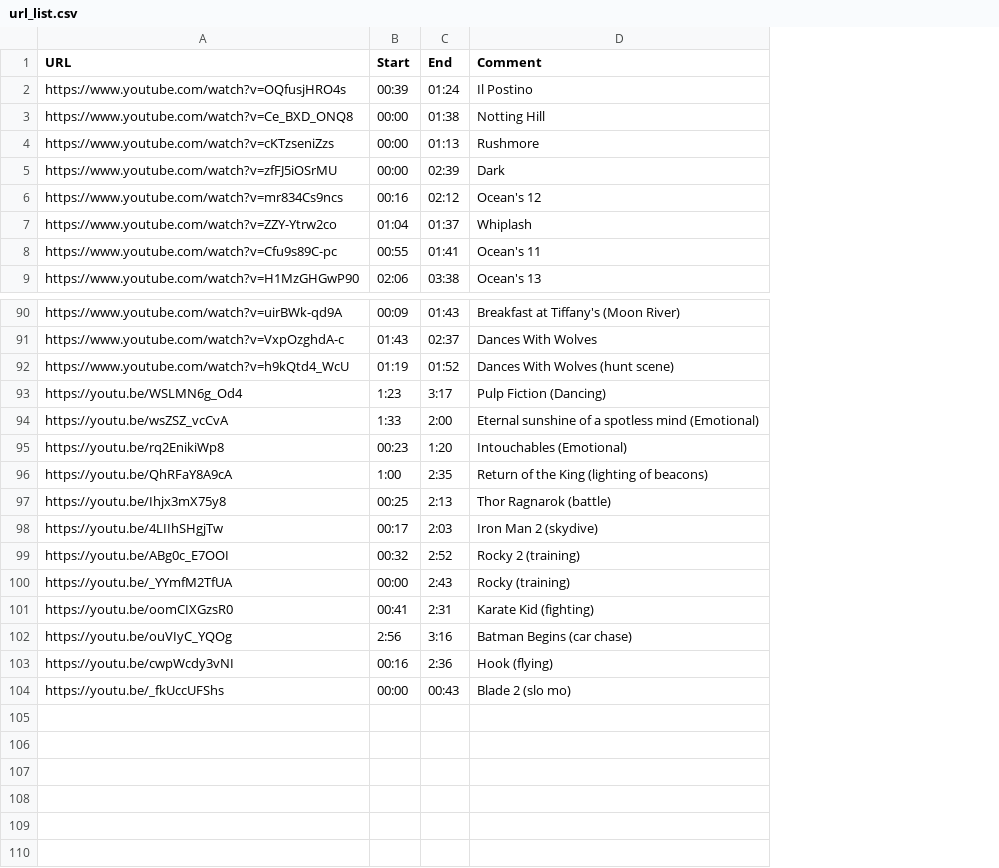
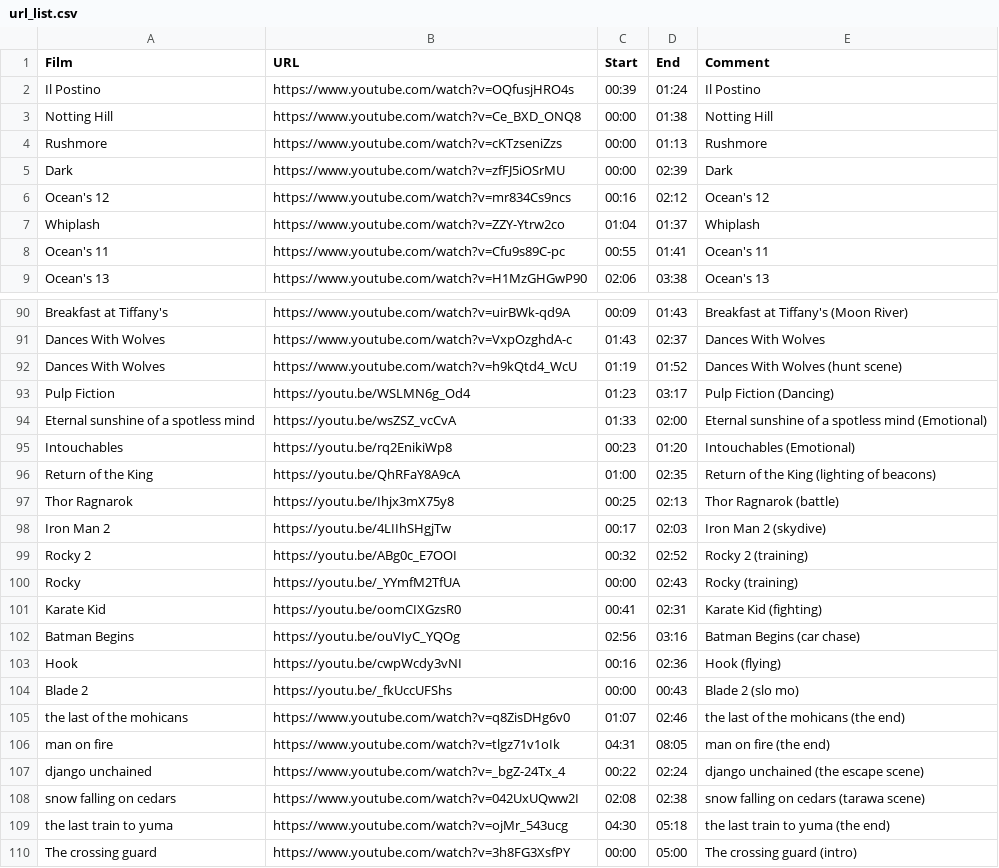
Before and after one commit to iloum/eNNio, a CSV file: url_list.csv, drawn as a sheet; only a part is shown, gaps mark what is left out; addresses are those after the commit; the diff covers the shown part only; the diff names each change by its address in the sheet, - before the commit and + after, or states it on an @@ line.

Commit message:
Merge spyros_urls.csv and url_list.csv. Reformat according to specs. Kept comments so that we also keep in mind descriptions.

```diff
--- a/url_list.csv
+++ b/url_list.csv
+column A (Film), rows 2-9: Il Postino | Notting Hill | Rushmore | Dark | Ocean's 12 | Whiplash | Ocean's 11 | Ocean's 13; rows 90-104: Breakfast at Tiffany's | Dances With Wolves | Dances With Wolves | Pulp Fiction | Eternal sunshine of a spotless mind | Intouchables | Return of the King | Thor Ragnarok | Iron Man 2 | Rocky 2 | Rocky | Karate Kid | Batman Begins | Hook | Blade 2
-C93 (Start): 1:23
+C93 (Start): 01:23
-D93 (End): 3:17
+D93 (End): 03:17
-C94 (Start): 1:33
+C94 (Start): 01:33
-D94 (End): 2:00
+D94 (End): 02:00
-D95 (End): 1:20
+D95 (End): 01:20
-C96 (Start): 1:00
+C96 (Start): 01:00
-D96 (End): 2:35
+D96 (End): 02:35
-D97 (End): 2:13
+D97 (End): 02:13
-D98 (End): 2:03
+D98 (End): 02:03
-D99 (End): 2:52
+D99 (End): 02:52
-D100 (End): 2:43
+D100 (End): 02:43
-D101 (End): 2:31
+D101 (End): 02:31
-C102 (Start): 2:56
+C102 (Start): 02:56
-D102 (End): 3:16
+D102 (End): 03:16
-D103 (End): 2:36
+D103 (End): 02:36
+row 105: the last of the mohicans | https://www.youtube.com/watch?v=q8ZisDHg6v0 | 01:07 | 02:46 | the last of the mohicans (the end)
+row 106: man on fire | https://www.youtube.com/watch?v=tlgz71v1oIk | 04:31 | 08:05 | man on fire (the end)
+row 107: django unchained | https://www.youtube.com/watch?v=_bgZ-24Tx_4 | 00:22 | 02:24 | django unchained (the escape scene)
+row 108: snow falling on cedars | https://www.youtube.com/watch?v=042UxUQww2I | 02:08 | 02:38 | snow falling on cedars (tarawa scene)
+row 109: the last train to yuma | https://www.youtube.com/watch?v=ojMr_543ucg | 04:30 | 05:18 | the last train to yuma (the end)
+row 110: The crossing guard | https://www.youtube.com/watch?v=3h8FG3XsfPY | 00:00 | 05:00 | The crossing guard (intro)
```
Also changed, not shown: 2 edited cells elsewhere in this file, 1 other file.
